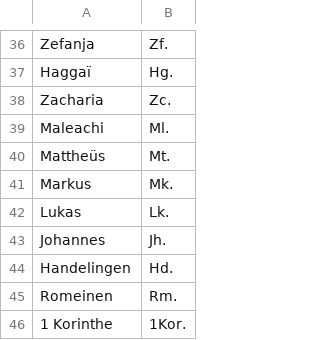
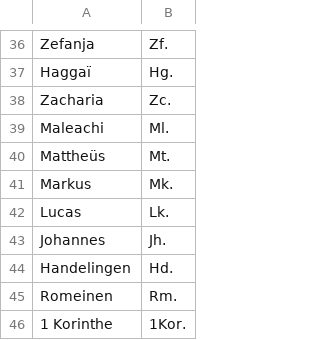
Before and after one commit to wmotte/SVmodernisatie2026, a CSV file: refdata/afkortingen.csv, drawn as a sheet; only a part is shown, gaps mark what is left out.

```diff
--- a/refdata/afkortingen.csv
+++ b/refdata/afkortingen.csv
@@ -41,3 +41,3 @@ Mattheüs,Mt.
 Markus,Mk.
-Lukas,Lk.
+Lucas,Lk.
 Johannes,Jh.
```
Also changed, not shown: refdata/bible_book_references.csv, 32 other files.
